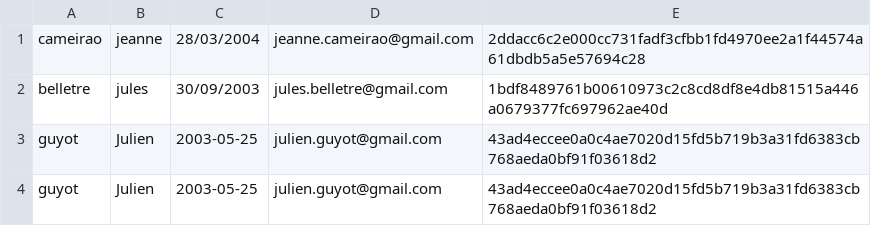
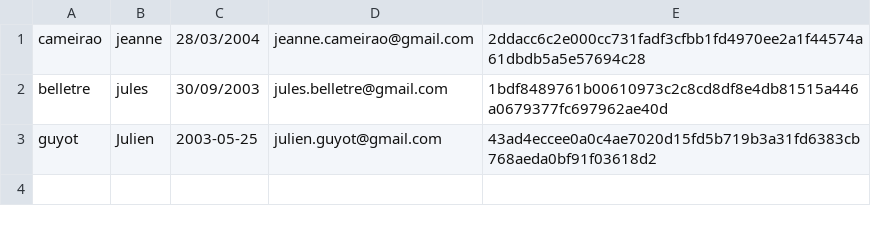
Before and after one commit to Valysa/Proyecto, a CSV file: BDD/j.csv, drawn as a sheet.

```diff
--- a/BDD/j.csv
+++ b/BDD/j.csv
@@ -3,2 +3 @@ belletre,jules,30/09/2003,jules.belletre@gmail.com,1bdf8489761b00610973c2c8cd8df
 guyot,Julien,2003-05-25,julien.guyot@gmail.com,43ad4eccee0a0c4ae7020d15fd5b719b3a31fd6383cb768aeda0bf91f03618d2
-guyot,Julien,2003-05-25,julien.guyot@gmail.com,43ad4eccee0a0c4ae7020d15fd5b719b3a31fd6383cb768aeda0bf91f03618d2
```
Also changed, not shown: 5 other files.
